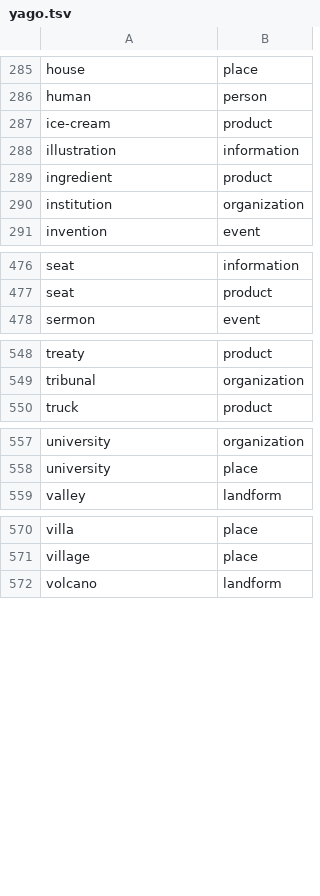
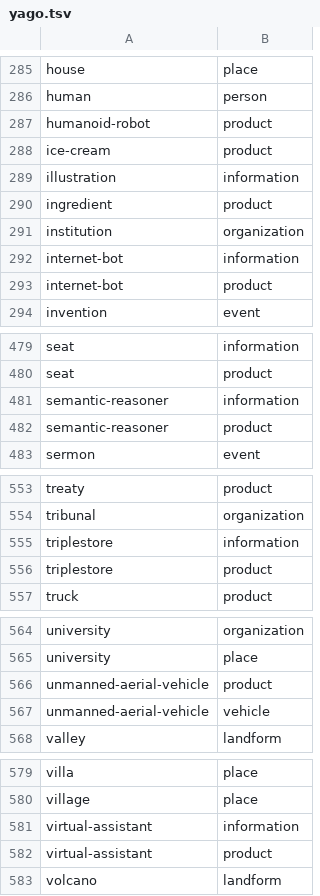
Before and after one commit to petfold/ontodag-core, a TSV file: packs/ai/views/yago.tsv, drawn as a sheet; only a part is shown, gaps mark what is left out; the diff covers the shown part only; the diff names each change by its address in the sheet, - before the commit and + after, or states it on an @@ line.

```diff
--- a/packs/ai/views/yago.tsv
+++ b/packs/ai/views/yago.tsv
+row 287: humanoid-robot | product
+row 292: internet-bot | information
+row 293: internet-bot | product
+row 481: semantic-reasoner | information
+row 482: semantic-reasoner | product
+row 555: triplestore | information
+row 556: triplestore | product
+row 566: unmanned-aerial-vehicle | product
+row 567: unmanned-aerial-vehicle | vehicle
+row 581: virtual-assistant | information
+row 582: virtual-assistant | product
```
Also changed, not shown: 2 added rows elsewhere in this file, packs/ai/align/claude-review.tsv, packs/ai/build/queue.tsv, 14 other files.
